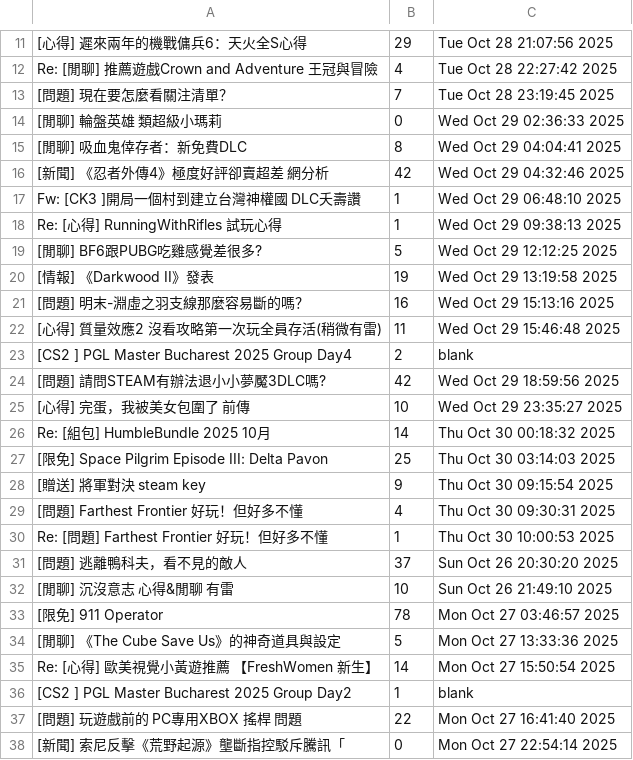
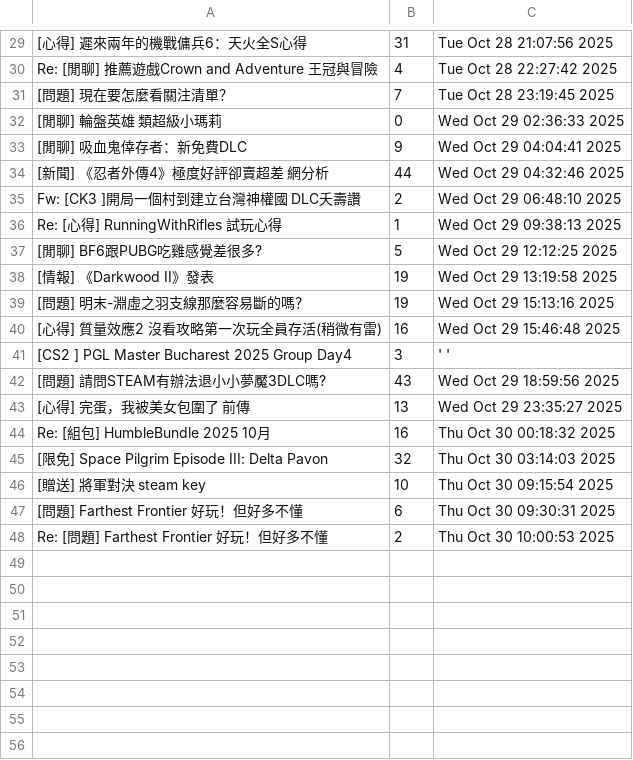
Before and after one commit to pervertcoder/WeHelp-The-First-Stage, a CSV file: week_three/article.csv, drawn as a sheet; only a part is shown, gaps mark what is left out; removed rows and columns are numbered as before the commit, all else as after; the diff covers the shown part only; the diff names each change by its address in the sheet, - before the commit and + after, or states it on an @@ line.

```diff
--- a/week_three/article.csv
+++ b/week_three/article.csv
-B29: 29
+B29: 31
-B33: 8
+B33: 9
-B34: 42
+B34: 44
-B35: 1
+B35: 2
-B39: 16
+B39: 19
-B40: 11
+B40: 16
-B41: 2
+B41: 3
-C41: blank
+C41: ' '
-B42: 42
+B42: 43
-B43: 10
+B43: 13
-B44: 14
+B44: 16
-B45: 25
+B45: 32
-B46: 9
+B46: 10
-B47: 4
+B47: 6
-B48: 1
+B48: 2
-row 31: [問題] 逃離鴨科夫，看不見的敵人 | 37 | Sun Oct 26 20:30:20 2025
-row 32: [閒聊] 沉沒意志 心得&閒聊 有雷 | 10 | Sun Oct 26 21:49:10 2025
-row 33: [限免] 911 Operator | 78 | Mon Oct 27 03:46:57 2025
-row 34: [閒聊] 《The Cube Save Us》的神奇道具與設定 | 5 | Mon Oct 27 13:33:36 2025
-row 35: Re: [心得] 歐美視覺小黃遊推薦 【FreshWomen 新生】 | 14 | Mon Oct 27 15:50:54 2025
-row 36: [CS2 ] PGL Master Bucharest 2025 Group Day2 | 1 | blank
-row 37: [問題] 玩遊戲前的 PC專用XBOX 搖桿 問題 | 22 | Mon Oct 27 16:41:40 2025
-row 38: [新聞] 索尼反擊《荒野起源》壟斷指控駁斥騰訊「 | 0 | Mon Oct 27 22:54:14 2025
```
Also changed, not shown: 21 added rows, 15 removed rows, 2 moved rows and 5 edited cells elsewhere in this file, 8 other files.
